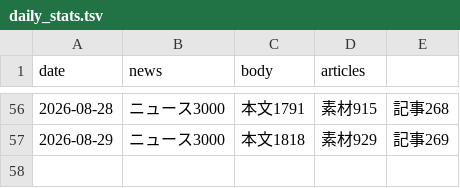
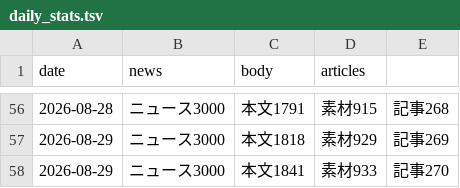
Before and after one commit to jojikoj/AIoni, a TSV file: data/daily_stats.tsv, drawn as a sheet; only a part is shown, gaps mark what is left out; the diff names each change by its address in the sheet, - before the commit and + after, or states it on an @@ line.

Commit message:
日次収集: ニュース・論文データを更新（2026-08-29）

```diff
--- a/data/daily_stats.tsv
+++ b/data/daily_stats.tsv
+row 58: 2026-08-29 | ニュース3000 | 本文1841 | 素材933 | 記事270
```
Also changed, not shown: 6 other files.
